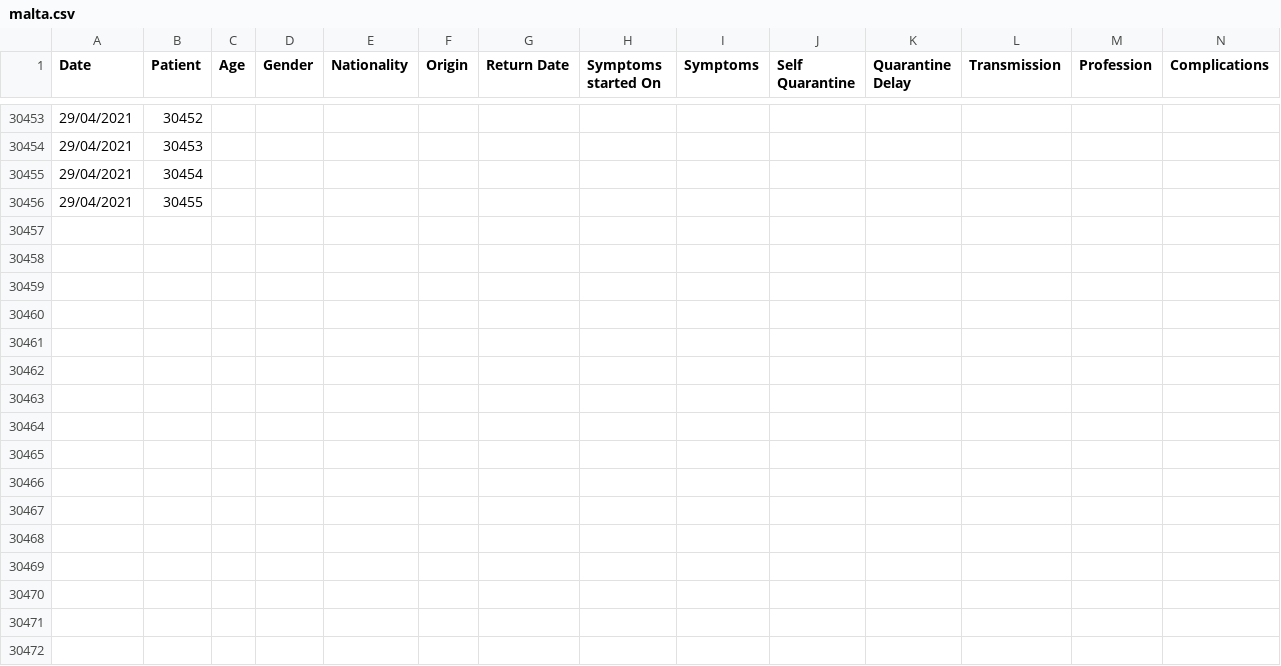
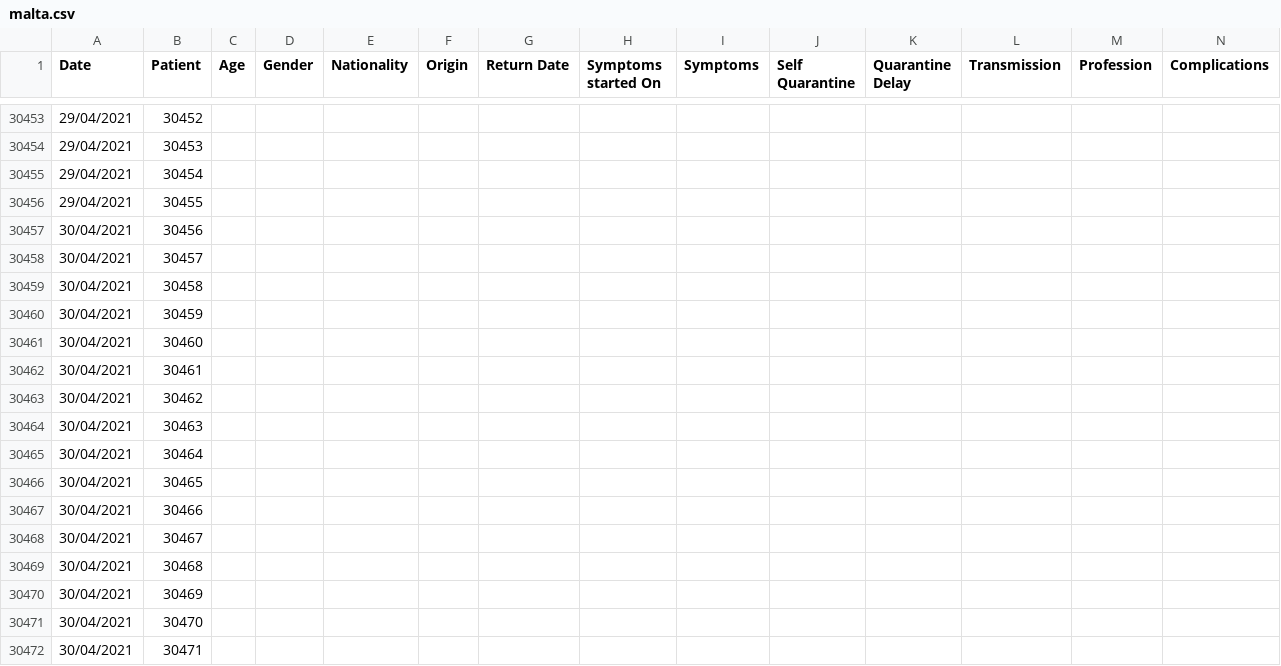
Before and after one commit to Lobeslab-Ltd/covid-19-MT, a CSV file: malta.csv, drawn as a sheet; only a part is shown, gaps mark what is left out; rows hold the shown columns only; the diff names each change by its address in the sheet, - before the commit and + after, or states it on an @@ line.

```diff
--- a/malta.csv
+++ b/malta.csv
+row 30457: 30/04/2021 | 30456
+row 30458: 30/04/2021 | 30457
+row 30459: 30/04/2021 | 30458
+row 30460: 30/04/2021 | 30459
+row 30461: 30/04/2021 | 30460
+row 30462: 30/04/2021 | 30461
+row 30463: 30/04/2021 | 30462
+row 30464: 30/04/2021 | 30463
+row 30465: 30/04/2021 | 30464
+row 30466: 30/04/2021 | 30465
+row 30467: 30/04/2021 | 30466
+row 30468: 30/04/2021 | 30467
+row 30469: 30/04/2021 | 30468
+row 30470: 30/04/2021 | 30469
+row 30471: 30/04/2021 | 30470
+row 30472: 30/04/2021 | 30471
```
Also changed, not shown: malta_time_series.csv.
